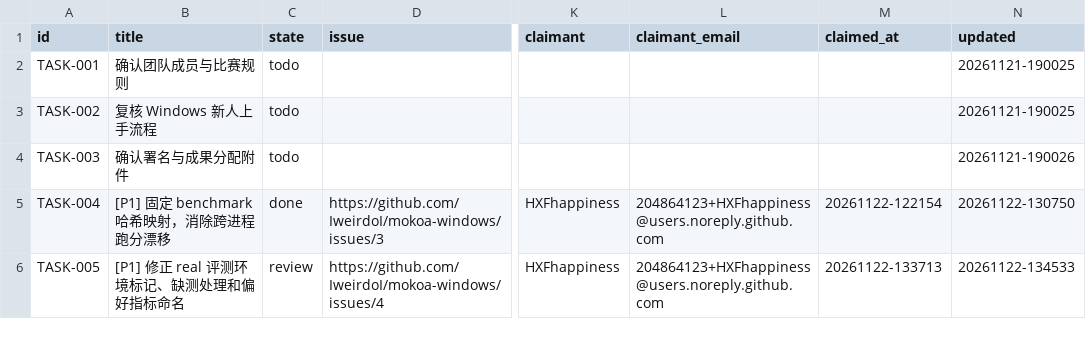
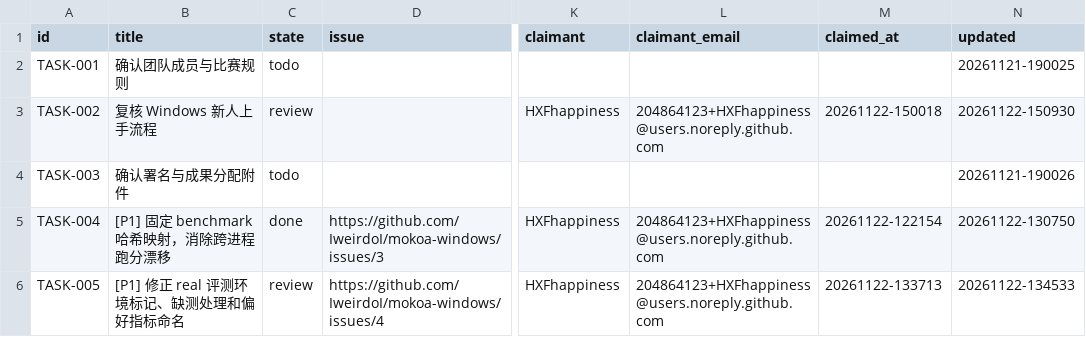
Before and after one commit to IweirdoI/OmniAble, a CSV file: .clerk/data/tasks.csv, drawn as a sheet; only a part is shown, gaps mark what is left out; the diff names each change by its address in the sheet, - before the commit and + after, or states it on an @@ line.

Commit message:
docs(windows): 复核新人上手流程，修复编码乱码与文档提示（TASK-002）
在独立目录全新克隆（对象提交 5449468）按 docs/WINDOWS.md 顺序复核：
安装 → smoke → API → pytest 示例 → 前端 → 代理联调 → Clerk 上手。
核心流程全部可复现；发现均为体验层问题，无功能性阻断。

- scripts/setup_windows.ps1：控制台切 UTF-8——默认 GBK 控制台下
  smoke/依赖输出的中文乱码（已实测修复：smoke JSON 中文正常显示）
- docs/WINDOWS.md：
  - 前置补齐：clerk 依赖 PATH 里的 git（仅装 GitHub Desktop 时其自带
    git 不在 PATH，whoami 会报 identity 缺失的误导错误）、前端需 Node.js
  - 联调端口提示前置：前端 Vite 代理默认指向 18080，与前端联调直接
    dev_windows.ps1 -Port 18080，避免「默认 8000 → 代理报错」顺序坑
  - 中文载荷提示：GBK 控制台 curl -d 中文报 body 解析错误，改用
    UTF-8 文件 --data-binary @payload.json 或 Invoke-RestMethod
- docs/Windows上手复核_20261122.md：脱敏命令、逐步结果、发现 F1~F6
  与处置；未跑 -Profile full（BGE 语义检索）如实注明，不冒充麒麟
  SDK 验收

复核证据摘要：
- setup 退出码 0，smoke passed（memory+hash）
- /health、/stats（count 聚合形态）、/ingest（UTF-8 载荷，accepted，
  抽取 style.reply_language）端到端通过
- 文档 pytest 示例 26 passed；前端 5173 页面 200，/api/health 代理 200
- clerk：未装提示清晰、安装成功、check 通过；whoami 误导文案与全局
  git 身份回退（隐私）记录为 F4/F5，建议另开小任务跟进

Task: TASK-002
Signed-off-by: HXFhappiness <204864123+HXFhappiness@users.noreply.github.com>

```diff
--- a/.clerk/data/tasks.csv
+++ b/.clerk/data/tasks.csv
-C3 (state): todo
+C3 (state): review
-K3 (claimant): (empty)
+K3 (claimant): HXFhappiness
-L3 (claimant_email): (empty)
+L3 (claimant_email): 204864123+HXFhappiness@users.noreply.github.com
-M3 (claimed_at): (empty)
+M3 (claimed_at): 20261122-150018
-N3 (updated): 20261121-190025
+N3 (updated): 20261122-150930
```
Also changed, not shown: .clerk/seal/seal.csv, 4 other files.
